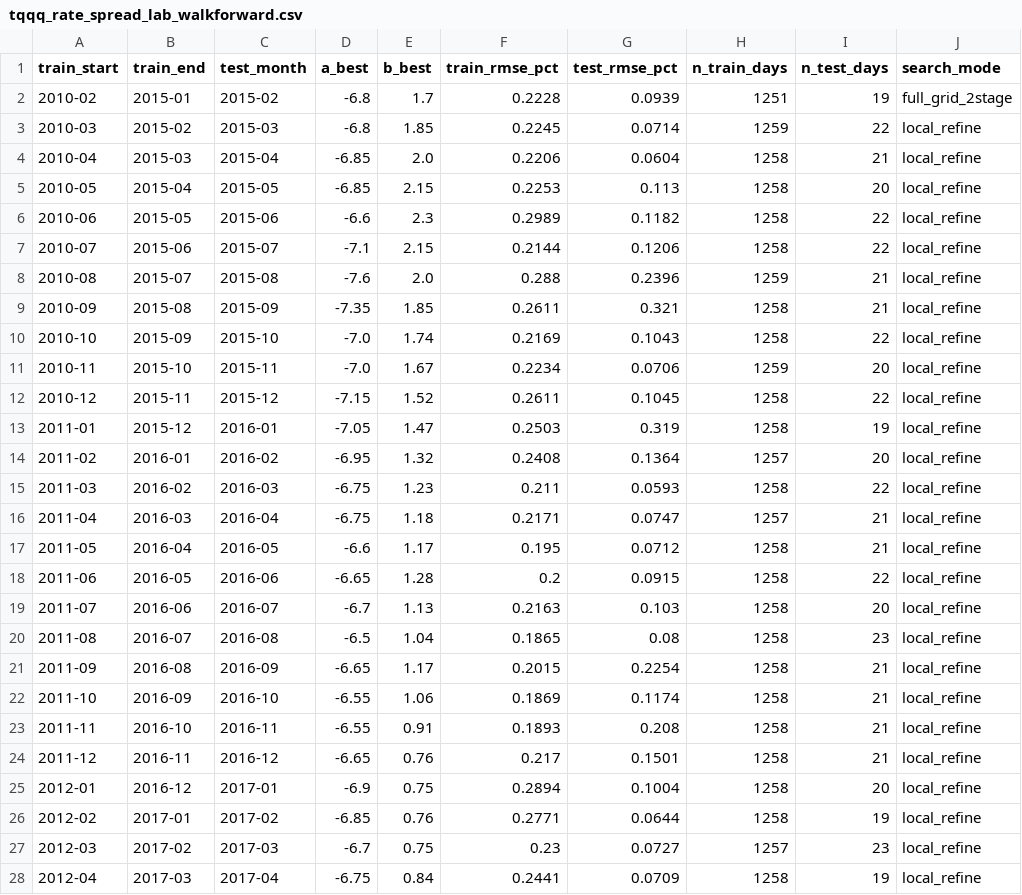
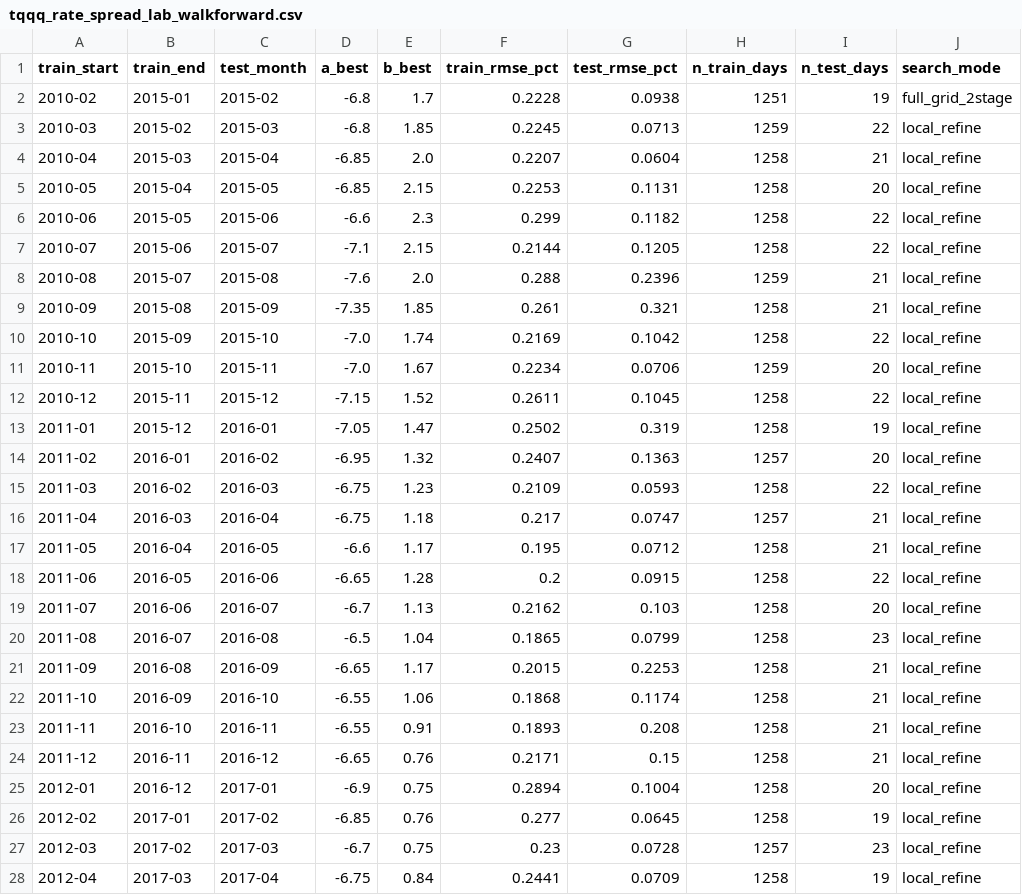
Before and after one commit to ingbeen/quant, a CSV file: storage/results/tqqq/spread_lab/tqqq_rate_spread_lab_walkforward.csv, drawn as a sheet; only a part is shown; the diff covers the shown part only; the diff names each change by its address in the sheet, - before the commit and + after, or states it on an @@ line.

```diff
--- a/storage/results/tqqq/spread_lab/tqqq_rate_spread_lab_walkforward.csv
+++ b/storage/results/tqqq/spread_lab/tqqq_rate_spread_lab_walkforward.csv
-G2 (test_rmse_pct): 0.0939
+G2 (test_rmse_pct): 0.0938
-G3 (test_rmse_pct): 0.0714
+G3 (test_rmse_pct): 0.0713
-F4 (train_rmse_pct): 0.2206
+F4 (train_rmse_pct): 0.2207
-G5 (test_rmse_pct): 0.113
+G5 (test_rmse_pct): 0.1131
-F6 (train_rmse_pct): 0.2989
+F6 (train_rmse_pct): 0.299
-G7 (test_rmse_pct): 0.1206
+G7 (test_rmse_pct): 0.1205
-F9 (train_rmse_pct): 0.2611
+F9 (train_rmse_pct): 0.261
-G10 (test_rmse_pct): 0.1043
+G10 (test_rmse_pct): 0.1042
-F13 (train_rmse_pct): 0.2503
+F13 (train_rmse_pct): 0.2502
-F14 (train_rmse_pct): 0.2408
+F14 (train_rmse_pct): 0.2407
-G14 (test_rmse_pct): 0.1364
+G14 (test_rmse_pct): 0.1363
-F15 (train_rmse_pct): 0.211
+F15 (train_rmse_pct): 0.2109
-F16 (train_rmse_pct): 0.2171
+F16 (train_rmse_pct): 0.217
-F19 (train_rmse_pct): 0.2163
+F19 (train_rmse_pct): 0.2162
-G20 (test_rmse_pct): 0.08
+G20 (test_rmse_pct): 0.0799
-G21 (test_rmse_pct): 0.2254
+G21 (test_rmse_pct): 0.2253
-F22 (train_rmse_pct): 0.1869
+F22 (train_rmse_pct): 0.1868
-F24 (train_rmse_pct): 0.217
+F24 (train_rmse_pct): 0.2171
-G24 (test_rmse_pct): 0.1501
+G24 (test_rmse_pct): 0.15
-F26 (train_rmse_pct): 0.2771
+F26 (train_rmse_pct): 0.277
-G26 (test_rmse_pct): 0.0644
+G26 (test_rmse_pct): 0.0645
-G27 (test_rmse_pct): 0.0727
+G27 (test_rmse_pct): 0.0728
```
Also changed, not shown: 2 added rows and 42 edited cells elsewhere in this file, storage/results/tqqq/spread_lab/tqqq_softplus_tuning.csv, 1 other file.
